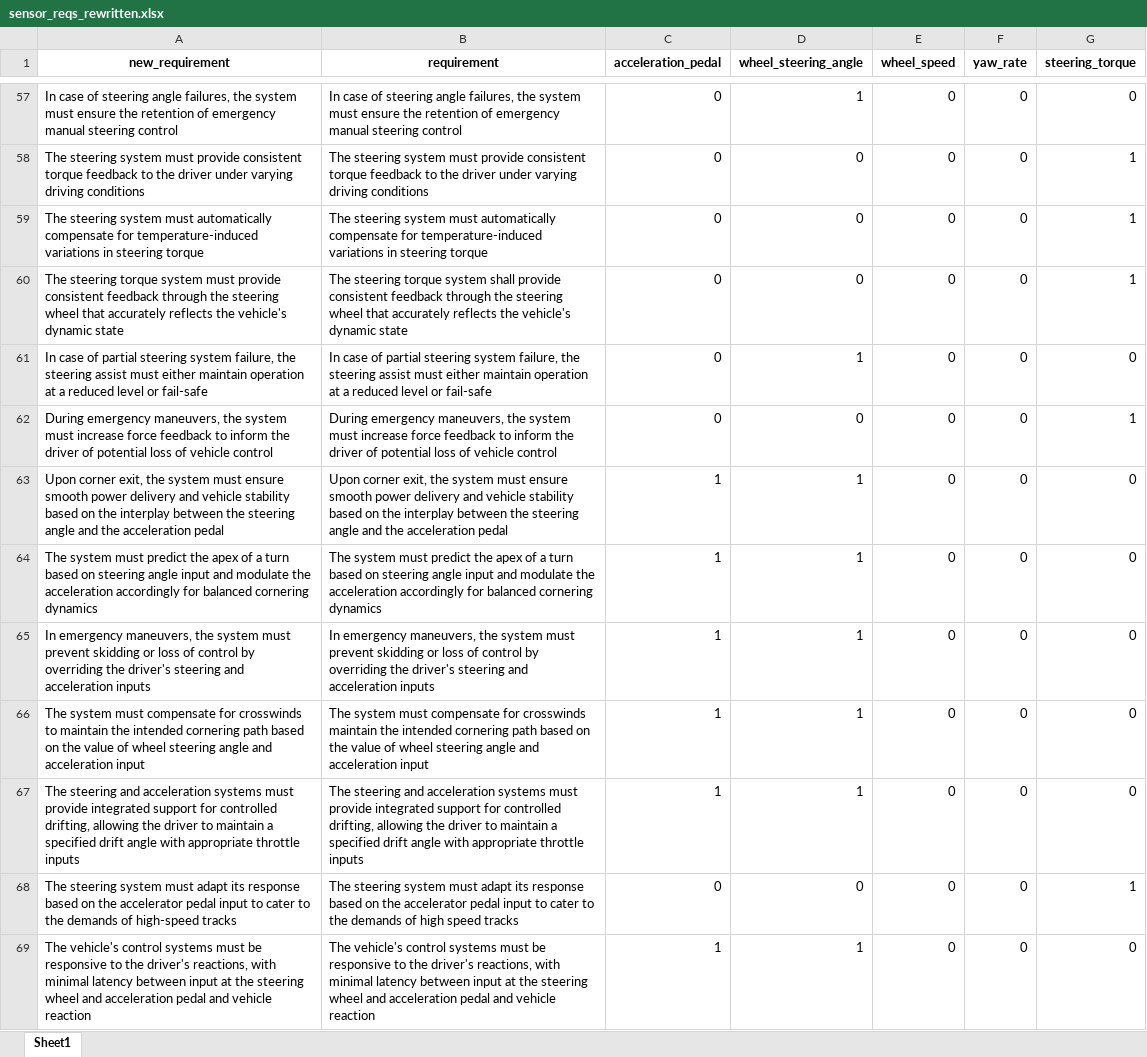
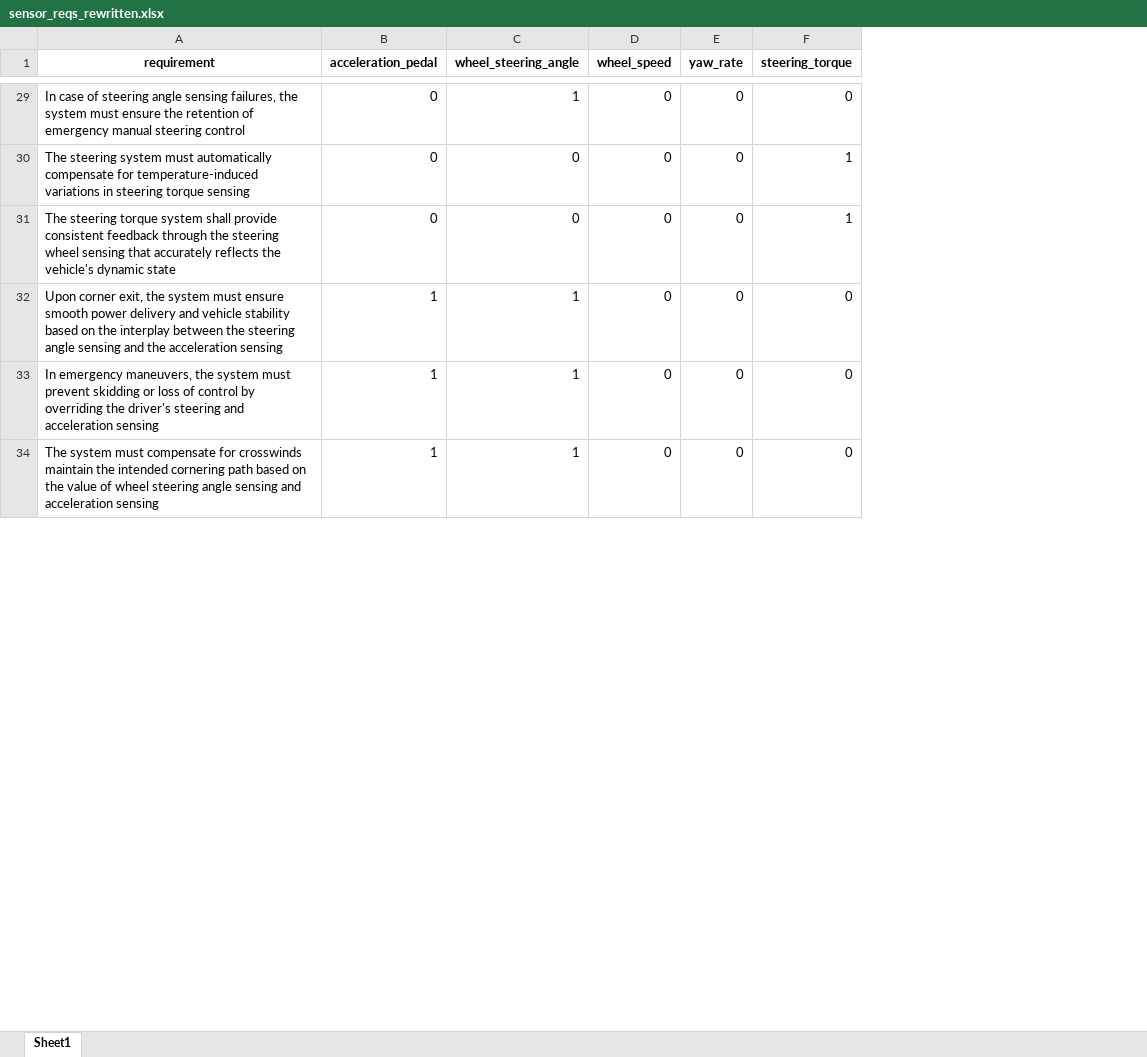
Before and after one commit to ahmadhatahet/hil-fault-test-gen, an Excel workbook: data/sensor_reqs_rewritten.xlsx, sheet Sheet1, drawn as a sheet; only a part is shown, gaps mark what is left out; values as stored, in another font and other column widths than the file's, no borders; table styles not drawn; removed rows and columns are numbered as before the commit, all else as after; the diff covers the shown part only; the diff names each change by its address in the sheet, - before the commit and + after, or states it on an @@ line.

```diff
--- a/data/sensor_reqs_rewritten.xlsx (sheet Sheet1)
+++ b/data/sensor_reqs_rewritten.xlsx (sheet Sheet1)
-column A (new_requirement), row 57: In case of steering angle failures, the system must ensure the retention of emergency manual steering control; rows 59-60: The steering system must automatically compensate for temperature-induced variations in steering torque | The steering torque system must provide consistent feedback through the steering wheel that accurately reflects the vehicle's dynamic state; row 63: Upon corner exit, the system must ensure smooth power delivery and vehicle stability based on the interplay between the steering angle and the acceleration pedal; rows 65-66: In emergency maneuvers, the system must prevent skidding or loss of control by overriding the driver's steering and acceleration inputs | The system must compensate for crosswinds to maintain the intended cornering path based on the value of wheel steering angle and acceleration input
-A29 (requirement): …steering angle failures, the…
+A29 (requirement): …steering angle sensing failures, the…
-row 58: The steering system must provide consistent torque feedback to the driver under varying driving conditions | The steering system must provide consistent torque feedback to the driver under varying driving conditions | 0 | 0 | 0 | 0 | 1
-A30 (requirement): …steering torque
+A30 (requirement): …steering torque sensing
-A31 (requirement): …steering wheel that accurately…
+A31 (requirement): …steering wheel sensing that accurately…
-row 61: In case of partial steering system failure, the steering assist must either maintain operation at a reduced level or fail-safe | In case of partial steering system failure, the steering assist must either maintain operation at a reduced level or fail-safe | 0 | 1 | 0 | 0 | 0
-row 62: During emergency maneuvers, the system must increase force feedback to inform the driver of potential loss of vehicle control | During emergency maneuvers, the system must increase force feedback to inform the driver of potential loss of vehicle control | 0 | 0 | 0 | 0 | 1
-A32 (requirement): …steering angle and the acceleration pedal
+A32 (requirement): …steering angle sensing and the acceleration sensing
-row 64: The system must predict the apex of a turn based on steering angle input and modulate the acceleration accordingly for balanced cornering dynamics | The system must predict the apex of a turn based on steering angle input and modulate the acceleration accordingly for balanced cornering dynamics | 1 | 1 | 0 | 0 | 0
-A33 (requirement): …and acceleration inputs
+A33 (requirement): …and acceleration sensing
-A34 (requirement): …steering angle and acceleration input
+A34 (requirement): …steering angle sensing and acceleration sensing
-row 67: The steering and acceleration systems must provide integrated support for controlled drifting, allowing the driver to maintain a specified drift angle with appropriate throttle inputs | The steering and acceleration systems must provide integrated support for controlled drifting, allowing the driver to maintain a specified drift angle with appropriate throttle inputs | 1 | 1 | 0 | 0 | 0
-row 68: The steering system must adapt its response based on the accelerator pedal input to cater to the demands of high-speed tracks | The steering system must adapt its response based on the accelerator pedal input to cater to the demands of high speed tracks | 0 | 0 | 0 | 0 | 1
-row 69: The vehicle's control systems must be responsive to the driver's reactions, with minimal latency between input at the steering wheel and acceleration pedal and vehicle reaction | The vehicle's control systems must be responsive to the driver's reactions, with minimal latency between input at the steering wheel and acceleration pedal and vehicle reaction | 1 | 1 | 0 | 0 | 0
```
Also changed, not shown: 33 removed rows and 33 edited cells elsewhere in this sheet.
